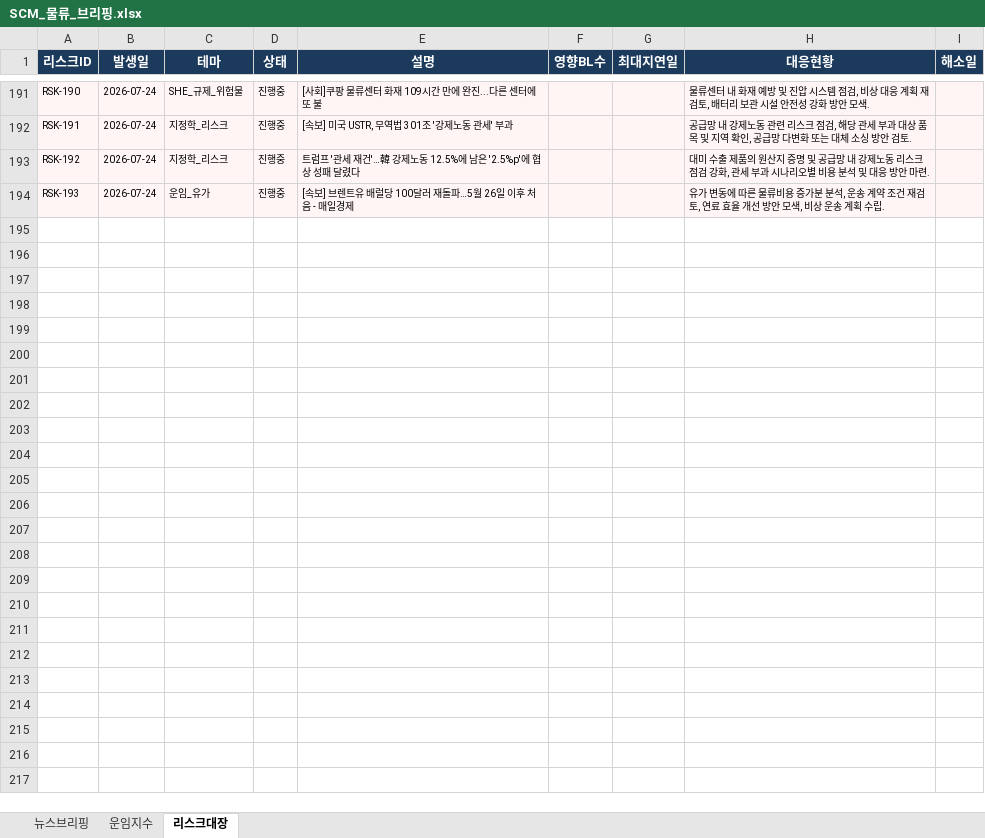
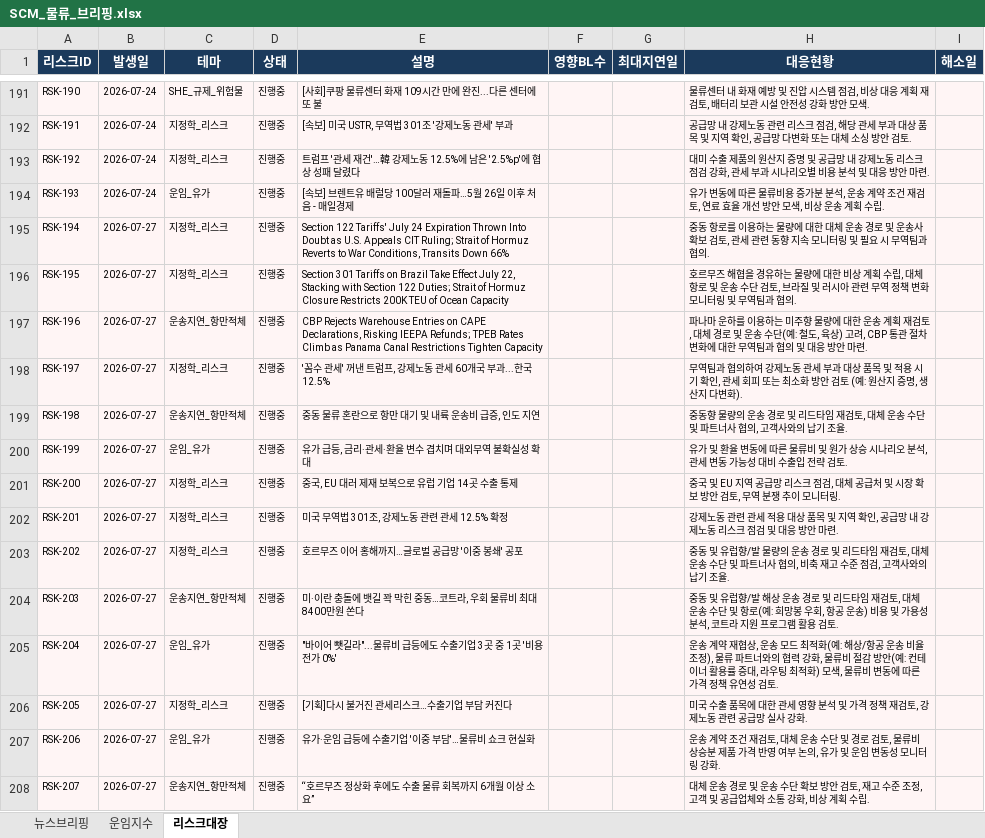
Before and after one commit to lws2013/news-crawler-app, an Excel workbook: data/SCM_물류_브리핑.xlsx, sheet 리스크대장, drawn as a sheet; only a part is shown, gaps mark what is left out; values as stored, in another font and other column widths than the file's, no borders; the diff names each change by its address in the sheet, - before the commit and + after, or states it on an @@ line.

```diff
--- a/data/SCM_물류_브리핑.xlsx (sheet 리스크대장)
+++ b/data/SCM_물류_브리핑.xlsx (sheet 리스크대장)
+row 195: RSK-194 | 2026-07-27 | 지정학_리스크 | 진행중 | Section 122 Tariffs' July 24 Expiration Thrown Into Doubt as U.S. Appeals CIT Ruling; Strait of Hormuz Reverts to War Conditions, Transits Down 66% |  |  | 중동 항로를 이용하는 물량에 대한 대체 운송 경로 및 운송사 확보 검토, 관세 관련 동향 지속 모니터링 및 필요 시 무역팀과 협의.
+row 196: RSK-195 | 2026-07-27 | 지정학_리스크 | 진행중 | Section 301 Tariffs on Brazil Take Effect July 22, Stacking with Section 122 Duties; Strait of Hormuz Closure Restricts 200K TEU of Ocean Capacity |  |  | 호르무즈 해협을 경유하는 물량에 대한 비상 계획 수립, 대체 항로 및 운송 수단 검토, 브라질 및 러시아 관련 무역 정책 변화 모니터링 및 무역팀과 협의.
+row 197: RSK-196 | 2026-07-27 | 운송지연_항만적체 | 진행중 | CBP Rejects Warehouse Entries on CAPE Declarations, Risking IEEPA Refunds; TPEB Rates Climb as Panama Canal Restrictions Tighten Capacity |  |  | 파나마 운하를 이용하는 미주향 물량에 대한 운송 계획 재검토, 대체 경로 및 운송 수단(예: 철도, 육상) 고려, CBP 통관 절차 변화에 대한 무역팀과 협의 및 대응 방안 마련.
+row 198: RSK-197 | 2026-07-27 | 지정학_리스크 | 진행중 | '꼼수 관세' 꺼낸 트럼프, 강제노동 관세 60개국 부과...한국 12.5% |  |  | 무역팀과 협의하여 강제노동 관세 부과 대상 품목 및 적용 시기 확인, 관세 회피 또는 최소화 방안 검토 (예: 원산지 증명, 생산지 다변화).
+row 199: RSK-198 | 2026-07-27 | 운송지연_항만적체 | 진행중 | 중동 물류 혼란으로 항만 대기 및 내륙 운송비 급증, 인도 지연 |  |  | 중동향 물량의 운송 경로 및 리드타임 재검토, 대체 운송 수단 및 파트너사 협의, 고객사와의 납기 조율.
+row 200: RSK-199 | 2026-07-27 | 운임_유가 | 진행중 | 유가 급등, 금리·관세·환율 변수 겹치며 대외무역 불확실성 확대 |  |  | 유가 및 환율 변동에 따른 물류비 및 원가 상승 시나리오 분석, 관세 변동 가능성 대비 수출입 전략 검토.
+row 201: RSK-200 | 2026-07-27 | 지정학_리스크 | 진행중 | 중국, EU 대러 제재 보복으로 유럽 기업 14곳 수출 통제 |  |  | 중국 및 EU 지역 공급망 리스크 점검, 대체 공급처 및 시장 확보 방안 검토, 무역 분쟁 추이 모니터링.
+row 202: RSK-201 | 2026-07-27 | 지정학_리스크 | 진행중 | 미국 무역법 301조, 강제노동 관련 관세 12.5% 확정 |  |  | 강제노동 관련 관세 적용 대상 품목 및 지역 확인, 공급망 내 강제노동 리스크 점검 및 대응 방안 마련.
+row 203: RSK-202 | 2026-07-27 | 지정학_리스크 | 진행중 | 호르무즈 이어 홍해까지…글로벌 공급망 '이중 봉쇄' 공포 |  |  | 중동 및 유럽향/발 물량의 운송 경로 및 리드타임 재검토, 대체 운송 수단 및 파트너사 협의, 비축 재고 수준 점검, 고객사와의 납기 조율.
+row 204: RSK-203 | 2026-07-27 | 운송지연_항만적체 | 진행중 | 미·이란 충돌에 뱃길 꽉 막힌 중동…코트라, 우회 물류비 최대 8400만원 쏜다 |  |  | 중동 및 유럽향/발 해상 운송 경로 및 리드타임 재검토, 대체 운송 수단 및 항로(예: 희망봉 우회, 항공 운송) 비용 및 가용성 분석, 코트라 지원 프로그램 활용 검토.
+row 205: RSK-204 | 2026-07-27 | 운임_유가 | 진행중 | "바이어 뺏길라"...물류비 급등에도 수출기업 3곳 중 1곳 '비용 전가 0%' |  |  | 운송 계약 재협상, 운송 모드 최적화(예: 해상/항공 운송 비율 조정), 물류 파트너와의 협력 강화, 물류비 절감 방안(예: 컨테이너 활용률 증대, 라우팅 최적화) 모색, 물류비 변동에 따른 가격 정책 유연성 검토.
+row 206: RSK-205 | 2026-07-27 | 지정학_리스크 | 진행중 | [기획]다시 불거진 관세리스크…수출기업 부담 커진다 |  |  | 미국 수출 품목에 대한 관세 영향 분석 및 가격 정책 재검토, 강제노동 관련 공급망 실사 강화.
+row 207: RSK-206 | 2026-07-27 | 운임_유가 | 진행중 | 유가·운임 급등에 수출기업 '이중 부담'…물류비 쇼크 현실화 |  |  | 운송 계약 조건 재검토, 대체 운송 수단 및 경로 검토, 물류비 상승분 제품 가격 반영 여부 논의, 유가 및 운임 변동성 모니터링 강화.
+row 208: RSK-207 | 2026-07-27 | 운송지연_항만적체 | 진행중 | “호르무즈 정상화 후에도 수출 물류 회복까지 6개월 이상 소요” |  |  | 대체 운송 경로 및 운송 수단 확보 방안 검토, 재고 수준 조정, 고객 및 공급업체와 소통 강화, 비상 계획 수립.
```
Also changed, not shown: sheet 뉴스브리핑, sheet 운임지수, 6 other files.
